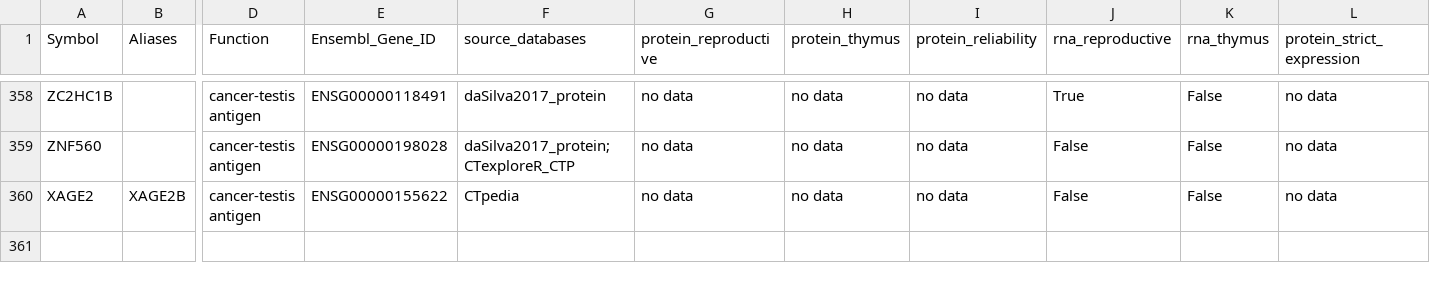
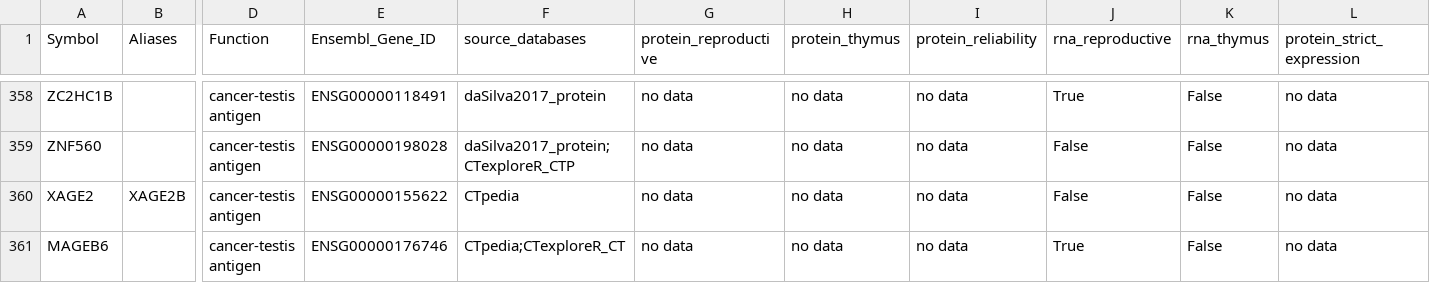
Before and after one commit to pirl-unc/tsarina, a CSV file: tsarina/data/cancer-testis-antigens.csv, drawn as a sheet; only a part is shown, gaps mark what is left out; rows hold the shown columns only; the diff names each change by its address in the sheet, - before the commit and + after, or states it on an @@ line.

Commit message:
Add MAGEB6 CTA; evaluate #79 dual-corroborated candidates
tsarina#79 lists 10 CTA genes "corroborated by both CTexploreR and CTdatabase"
as strong adds. Evaluated all 9 evaluable candidates against the real HPA
filter (RNA reproductive-restriction + protein-in-somatic rule): only MAGEB6
passes. The rest are strong by database membership but have real somatic
expression (RNF17 protein in blood vessel/heart/kidney; TAF7L pancreas; ROPN1
salivary 5.8; NXF2/CT45A5/CT45A6/NLRP4 brain/somatic; DSCR8 not in HPA).

Adds MAGEB6 (ENSG00000176746, CT3.2): testis-only 3.0 nTPM, no protein,
deflated reproductive fraction 1.0, clean TESTIS restriction. CTA_gene_names()
262 -> 263.

scripts/add_cta_gene.py generalizes add_xage2.py to a list of gene specs and
asserts each gene passes the filter before writing. Version 1.4.2 -> 1.4.3.

```diff
--- a/tsarina/data/cancer-testis-antigens.csv
+++ b/tsarina/data/cancer-testis-antigens.csv
+row 361: MAGEB6 |  | cancer-testis antigen | ENSG00000176746 | CTpedia;CTexploreR_CT | no data | no data | no data | True | False | no data
```
Also changed, not shown: 5 other files.
